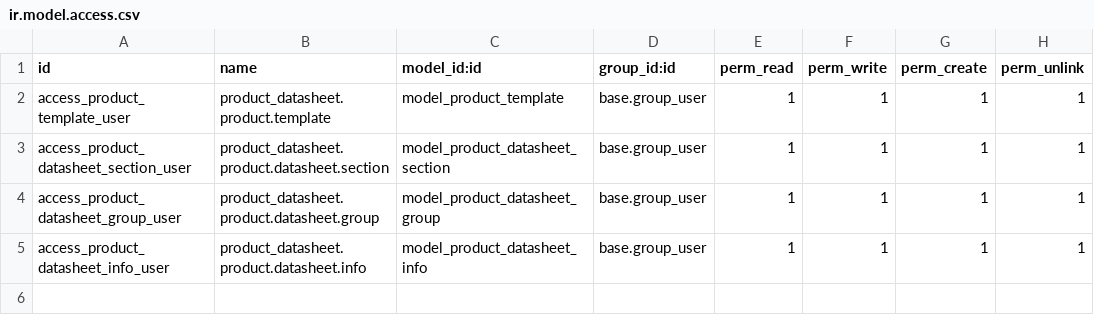
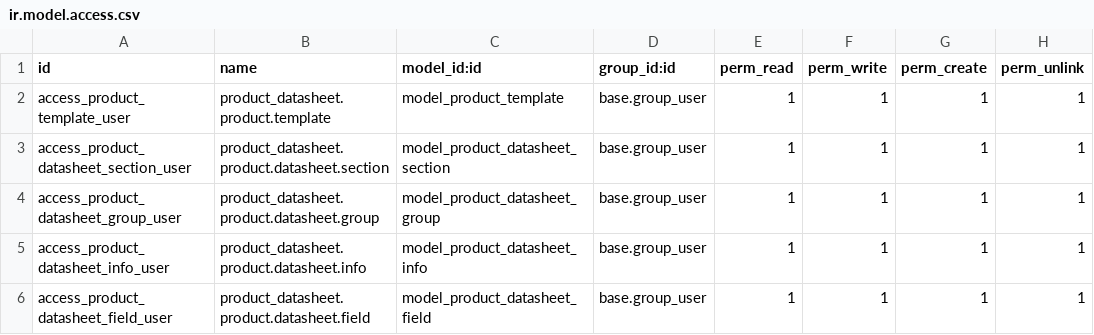
Before and after one commit to odoospace/product_datasheet, a CSV file: security/ir.model.access.csv, drawn as a sheet.

Commit message:
[IMP] Add Field model to security csv

```diff
--- a/security/ir.model.access.csv
+++ b/security/ir.model.access.csv
@@ -5 +5,2 @@ access_product_datasheet_group_user,product_datasheet.product.datasheet.group,mo
 access_product_datasheet_info_user,product_datasheet.product.datasheet.info,model_product_datasheet_info,base.group_user,1,1,1,1
+access_product_datasheet_field_user,product_datasheet.product.datasheet.field,model_product_datasheet_field,base.group_user,1,1,1,1
```
